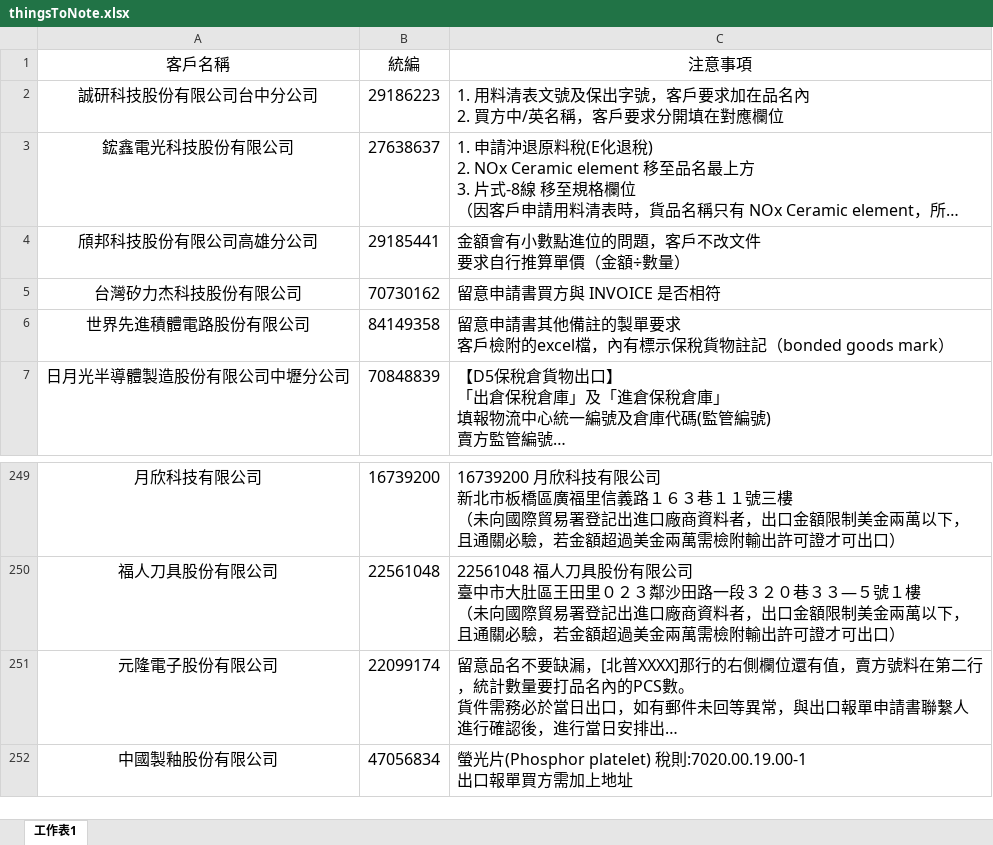
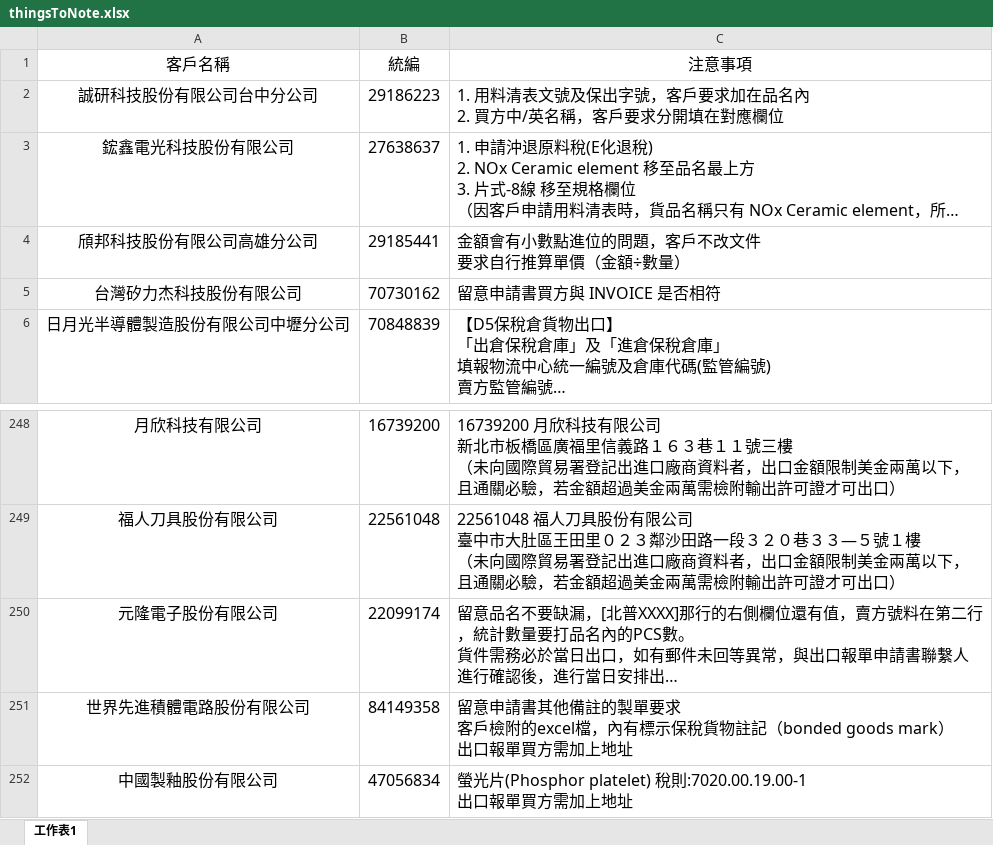
Before and after one commit to liyijung/Export-declaration, an Excel workbook: thingsToNote.xlsx, sheet 工作表1, drawn as a sheet; only a part is shown, gaps mark what is left out; long unchanged cells end in …; values as stored, in another font and other column widths than the file's, no borders; conditional formats not drawn; removed rows and columns are numbered as before the commit, all else as after; ↵ is a line break in a cell; the diff names each change by its address in the sheet, - before the commit and + after, or states it on an @@ line.

Commit message:
Add files via upload

```diff
--- a/thingsToNote.xlsx (sheet 工作表1)
+++ b/thingsToNote.xlsx (sheet 工作表1)
-row 6: 世界先進積體電路股份有限公司 | 84149358 | 留意申請書其他備註的製單要求 ↵ 客戶檢附的excel檔，內有標示保稅貨物註記（bonded goods mark）
+row 251: 世界先進積體電路股份有限公司 | 84149358 | 留意申請書其他備註的製單要求 ↵ 客戶檢附的excel檔，內有標示保稅貨物註記（bonded goods mark） ↵ 出口報單買方需加上地址
```
